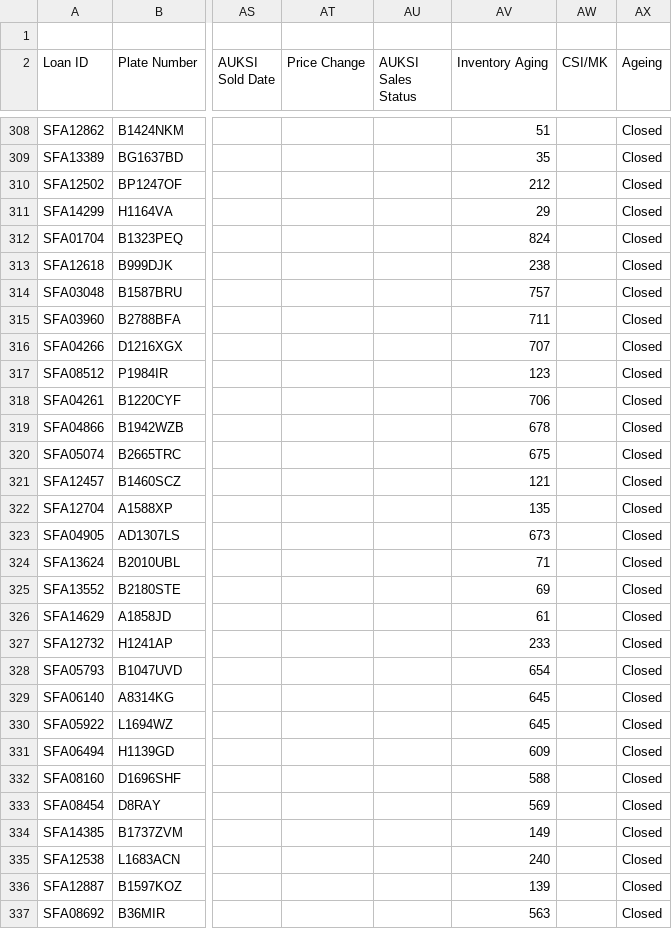
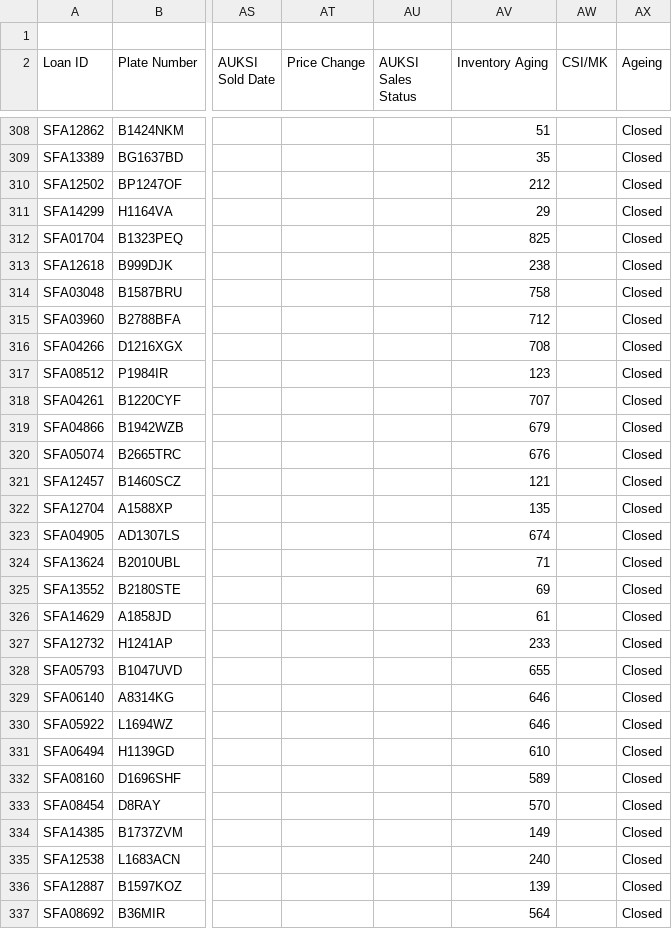
Before and after one commit to christopheryo-max/ens, a CSV file: data-E&S/export-repo.csv, drawn as a sheet; only a part is shown, gaps mark what is left out; the diff covers the shown part only; the diff names each change by its address in the sheet, - before the commit and + after, or states it on an @@ line.

Commit message:
Auto-export from Google Sheets — 2026-11-07T17:17:11.964Z

```diff
--- a/data-E&S/export-repo.csv
+++ b/data-E&S/export-repo.csv
-AV312 (Inventory Aging): 824
+AV312 (Inventory Aging): 825
-AV314 (Inventory Aging): 757
+AV314 (Inventory Aging): 758
-AV315 (Inventory Aging): 711
+AV315 (Inventory Aging): 712
-AV316 (Inventory Aging): 707
+AV316 (Inventory Aging): 708
-AV318 (Inventory Aging): 706
+AV318 (Inventory Aging): 707
-AV319 (Inventory Aging): 678
+AV319 (Inventory Aging): 679
-AV320 (Inventory Aging): 675
+AV320 (Inventory Aging): 676
-AV323 (Inventory Aging): 673
+AV323 (Inventory Aging): 674
-AV328 (Inventory Aging): 654
+AV328 (Inventory Aging): 655
-AV329:AV330 (Inventory Aging): 645
+AV329:AV330 (Inventory Aging): 646
-AV331 (Inventory Aging): 609
+AV331 (Inventory Aging): 610
-AV332 (Inventory Aging): 588
+AV332 (Inventory Aging): 589
-AV333 (Inventory Aging): 569
+AV333 (Inventory Aging): 570
-AV337 (Inventory Aging): 563
+AV337 (Inventory Aging): 564
```
Also changed, not shown: 24 edited cells elsewhere in this file.
